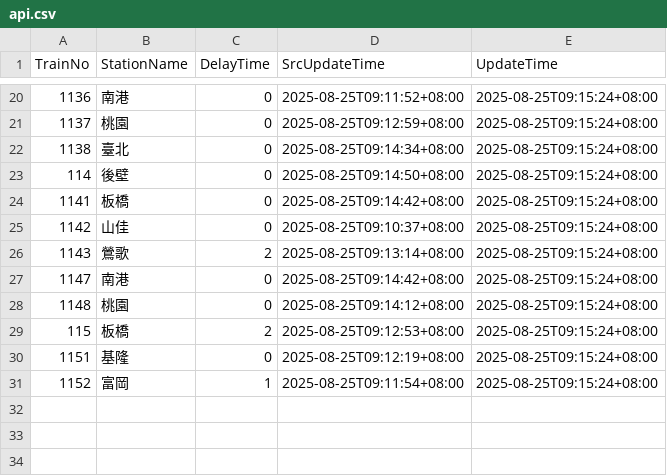
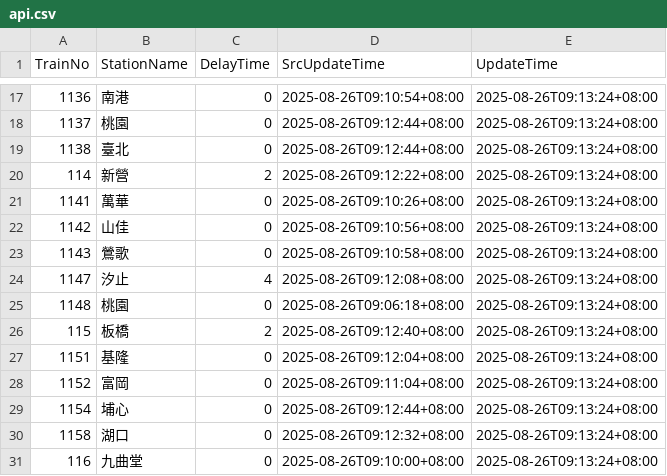
Before and after one commit to funfun0912/Open-Platform-Software-Mid, a CSV file: api.csv, drawn as a sheet; only a part is shown, gaps mark what is left out; the diff covers the shown part only.

```diff
--- a/api.csv
+++ b/api.csv
@@ -20,12 +17,15 @@ TrainNo,StationName,DelayTime,SrcUpdateTime,UpdateTime
-1136,南港,0,2025-08-25T09:11:52+08:00,2025-08-25T09:15:24+08:00
-1137,桃園,0,2025-08-25T09:12:59+08:00,2025-08-25T09:15:24+08:00
-1138,臺北,0,2025-08-25T09:14:34+08:00,2025-08-25T09:15:24+08:00
-114,後壁,0,2025-08-25T09:14:50+08:00,2025-08-25T09:15:24+08:00
-1141,板橋,0,2025-08-25T09:14:42+08:00,2025-08-25T09:15:24+08:00
-1142,山佳,0,2025-08-25T09:10:37+08:00,2025-08-25T09:15:24+08:00
-1143,鶯歌,2,2025-08-25T09:13:14+08:00,2025-08-25T09:15:24+08:00
-1147,南港,0,2025-08-25T09:14:42+08:00,2025-08-25T09:15:24+08:00
-1148,桃園,0,2025-08-25T09:14:12+08:00,2025-08-25T09:15:24+08:00
-115,板橋,2,2025-08-25T09:12:53+08:00,2025-08-25T09:15:24+08:00
-1151,基隆,0,2025-08-25T09:12:19+08:00,2025-08-25T09:15:24+08:00
-1152,富岡,1,2025-08-25T09:11:54+08:00,2025-08-25T09:15:24+08:00
+1136,南港,0,2025-08-26T09:10:54+08:00,2025-08-26T09:13:24+08:00
+1137,桃園,0,2025-08-26T09:12:44+08:00,2025-08-26T09:13:24+08:00
+1138,臺北,0,2025-08-26T09:12:44+08:00,2025-08-26T09:13:24+08:00
+114,新營,2,2025-08-26T09:12:22+08:00,2025-08-26T09:13:24+08:00
+1141,萬華,0,2025-08-26T09:10:26+08:00,2025-08-26T09:13:24+08:00
+1142,山佳,0,2025-08-26T09:10:56+08:00,2025-08-26T09:13:24+08:00
+1143,鶯歌,0,2025-08-26T09:10:58+08:00,2025-08-26T09:13:24+08:00
+1147,汐止,4,2025-08-26T09:12:08+08:00,2025-08-26T09:13:24+08:00
+1148,桃園,0,2025-08-26T09:06:18+08:00,2025-08-26T09:13:24+08:00
+115,板橋,2,2025-08-26T09:12:40+08:00,2025-08-26T09:13:24+08:00
+1151,基隆,0,2025-08-26T09:12:04+08:00,2025-08-26T09:13:24+08:00
+1152,富岡,0,2025-08-26T09:11:04+08:00,2025-08-26T09:13:24+08:00
+1154,埔心,0,2025-08-26T09:12:44+08:00,2025-08-26T09:13:24+08:00
+1158,湖口,0,2025-08-26T09:12:32+08:00,2025-08-26T09:13:24+08:00
+116,九曲堂,0,2025-08-26T09:10:00+08:00,2025-08-26T09:13:24+08:00
```
Also changed, not shown: 3 removed rows and 44 edited cells elsewhere in this file.
